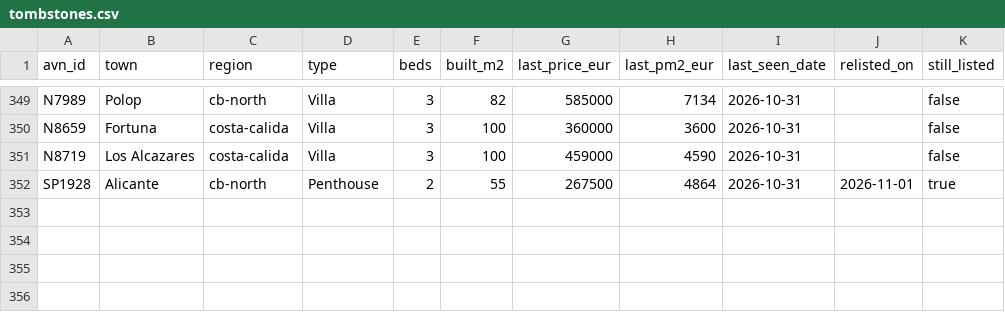
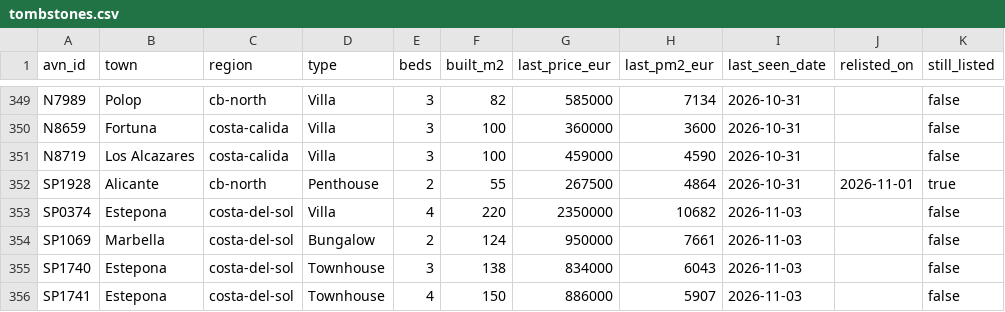
Before and after one commit to HenrikKolstad/avena-terminal, a CSV file: public/open-data/tombstones.csv, drawn as a sheet; only a part is shown, gaps mark what is left out.

```diff
--- a/public/open-data/tombstones.csv
+++ b/public/open-data/tombstones.csv
@@ -352 +352,5 @@ N8719,Los Alcazares,costa-calida,Villa,3,100,459000,4590,2026-10-31,,false
 SP1928,Alicante,cb-north,Penthouse,2,55,267500,4864,2026-10-31,2026-11-01,true
+SP0374,Estepona,costa-del-sol,Villa,4,220,2350000,10682,2026-11-03,,false
+SP1069,Marbella,costa-del-sol,Bungalow,2,124,950000,7661,2026-11-03,,false
+SP1740,Estepona,costa-del-sol,Townhouse,3,138,834000,6043,2026-11-03,,false
+SP1741,Estepona,costa-del-sol,Townhouse,4,150,886000,5907,2026-11-03,,false
```
Also changed, not shown: public/open-data/movement-ledger.csv, public/open-data/moves.csv, 6 other files.
